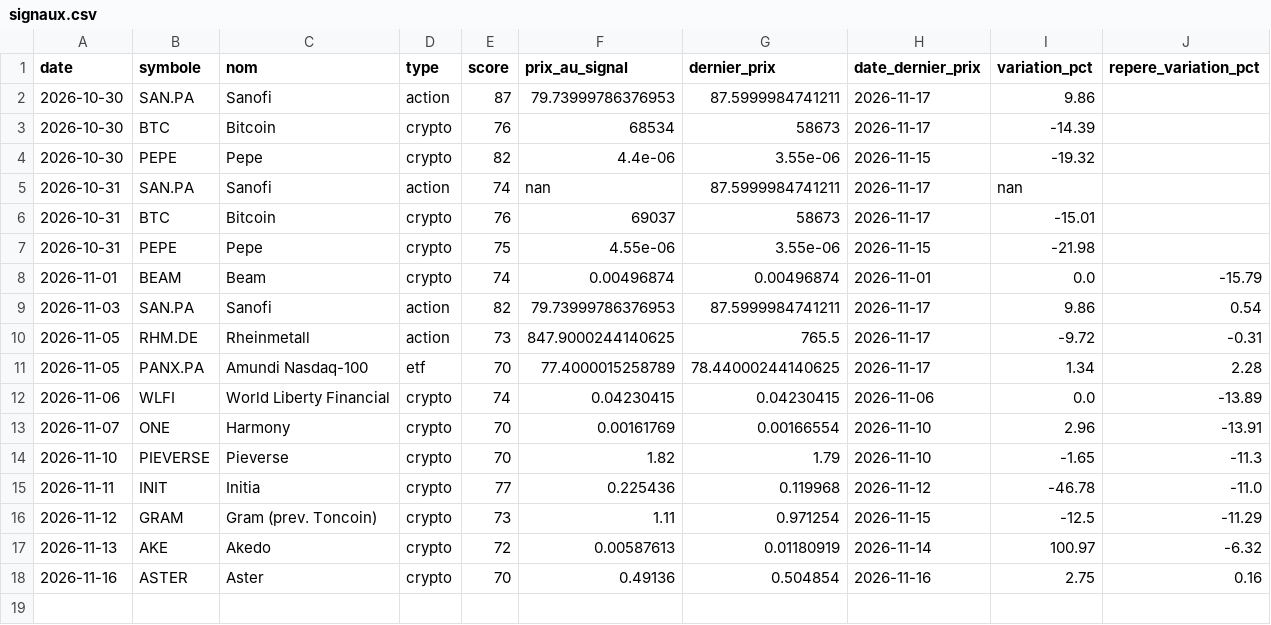
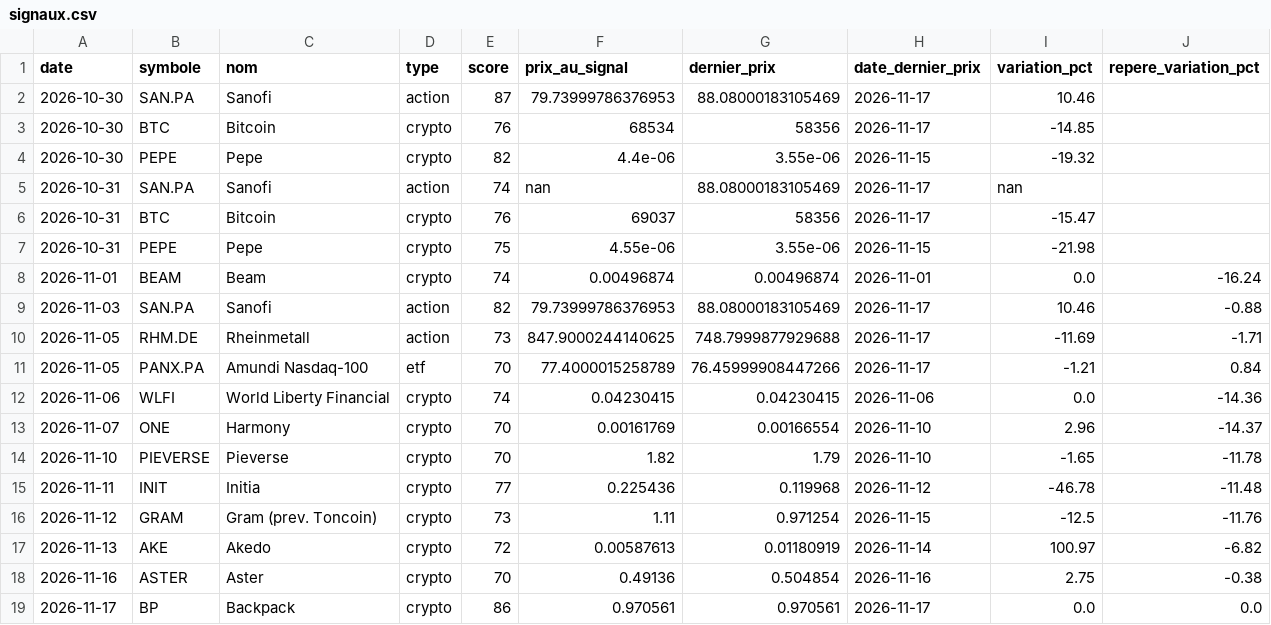
Before and after one commit to zwk8f8cksb-cpu/radar-bot, a CSV file: docs/signaux.csv, drawn as a sheet.

```diff
--- a/docs/signaux.csv
+++ b/docs/signaux.csv
@@ -1,18 +1,19 @@
 date;symbole;nom;type;score;prix_au_signal;dernier_prix;date_dernier_prix;variation_pct;repere_variation_pct
-2026-10-30;SAN.PA;Sanofi;action;87;79.73999786376953;87.5999984741211;2026-11-17;9.86;
-2026-10-30;BTC;Bitcoin;crypto;76;68534;58673;2026-11-17;-14.39;
+2026-10-30;SAN.PA;Sanofi;action;87;79.73999786376953;88.08000183105469;2026-11-17;10.46;
+2026-10-30;BTC;Bitcoin;crypto;76;68534;58356;2026-11-17;-14.85;
 2026-10-30;PEPE;Pepe;crypto;82;4.4e-06;3.55e-06;2026-11-15;-19.32;
-2026-10-31;SAN.PA;Sanofi;action;74;nan;87.5999984741211;2026-11-17;nan;
-2026-10-31;BTC;Bitcoin;crypto;76;69037;58673;2026-11-17;-15.01;
+2026-10-31;SAN.PA;Sanofi;action;74;nan;88.08000183105469;2026-11-17;nan;
+2026-10-31;BTC;Bitcoin;crypto;76;69037;58356;2026-11-17;-15.47;
 2026-10-31;PEPE;Pepe;crypto;75;4.55e-06;3.55e-06;2026-11-15;-21.98;
-2026-11-01;BEAM;Beam;crypto;74;0.00496874;0.00496874;2026-11-01;0.0;-15.79
-2026-11-03;SAN.PA;Sanofi;action;82;79.73999786376953;87.5999984741211;2026-11-17;9.86;0.54
-2026-11-05;RHM.DE;Rheinmetall;action;73;847.9000244140625;765.5;2026-11-17;-9.72;-0.31
-2026-11-05;PANX.PA;Amundi Nasdaq-100;etf;70;77.4000015258789;78.44000244140625;2026-11-17;1.34;2.28
-2026-11-06;WLFI;World Liberty Financial;crypto;74;0.04230415;0.04230415;2026-11-06;0.0;-13.89
-2026-11-07;ONE;Harmony;crypto;70;0.00161769;0.00166554;2026-11-10;2.96;-13.91
-2026-11-10;PIEVERSE;Pieverse;crypto;70;1.82;1.79;2026-11-10;-1.65;-11.3
-2026-11-11;INIT;Initia;crypto;77;0.225436;0.119968;2026-11-12;-46.78;-11.0
-2026-11-12;GRAM;Gram (prev. Toncoin);crypto;73;1.11;0.971254;2026-11-15;-12.5;-11.29
-2026-11-13;AKE;Akedo;crypto;72;0.00587613;0.01180919;2026-11-14;100.97;-6.32
-2026-11-16;ASTER;Aster;crypto;70;0.49136;0.504854;2026-11-16;2.75;0.16
+2026-11-01;BEAM;Beam;crypto;74;0.00496874;0.00496874;2026-11-01;0.0;-16.24
+2026-11-03;SAN.PA;Sanofi;action;82;79.73999786376953;88.08000183105469;2026-11-17;10.46;-0.88
+2026-11-05;RHM.DE;Rheinmetall;action;73;847.9000244140625;748.7999877929688;2026-11-17;-11.69;-1.71
+2026-11-05;PANX.PA;Amundi Nasdaq-100;etf;70;77.4000015258789;76.45999908447266;2026-11-17;-1.21;0.84
+2026-11-06;WLFI;World Liberty Financial;crypto;74;0.04230415;0.04230415;2026-11-06;0.0;-14.36
+2026-11-07;ONE;Harmony;crypto;70;0.00161769;0.00166554;2026-11-10;2.96;-14.37
+2026-11-10;PIEVERSE;Pieverse;crypto;70;1.82;1.79;2026-11-10;-1.65;-11.78
+2026-11-11;INIT;Initia;crypto;77;0.225436;0.119968;2026-11-12;-46.78;-11.48
+2026-11-12;GRAM;Gram (prev. Toncoin);crypto;73;1.11;0.971254;2026-11-15;-12.5;-11.76
+2026-11-13;AKE;Akedo;crypto;72;0.00587613;0.01180919;2026-11-14;100.97;-6.82
+2026-11-16;ASTER;Aster;crypto;70;0.49136;0.504854;2026-11-16;2.75;-0.38
+2026-11-17;BP;Backpack;crypto;86;0.970561;0.970561;2026-11-17;0.0;0.0
```
Also changed, not shown: 2 other files.
